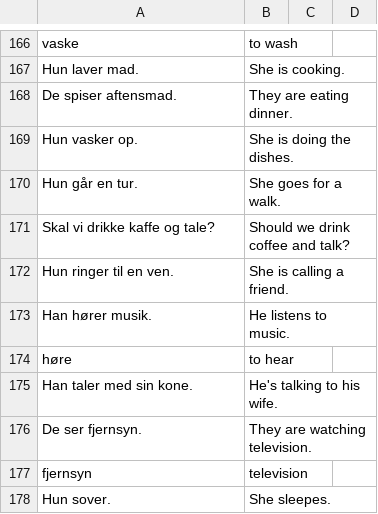
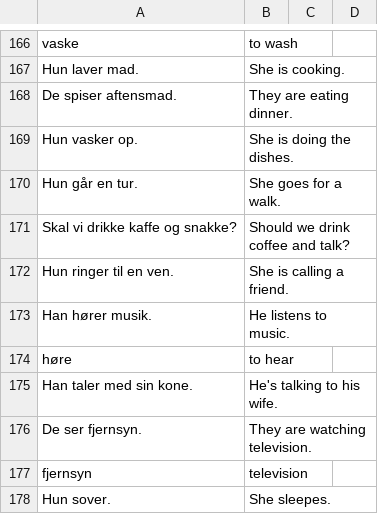
Before and after one commit to fahrenq/danish-anki-notes-generator, a CSV file: words.csv, drawn as a sheet; only a part is shown, gaps mark what is left out.

Commit message:
Update words.csv

```diff
--- a/words.csv
+++ b/words.csv
@@ -170,3 +170,3 @@ Hun vasker op.|She is doing the dishes.
 Hun går en tur.|She goes for a walk.
-Skal vi drikke kaffe og tale?|Should we drink coffee and talk?
+Skal vi drikke kaffe og snakke?|Should we drink coffee and talk?
 Hun ringer til en ven.|She is calling a friend.
```
